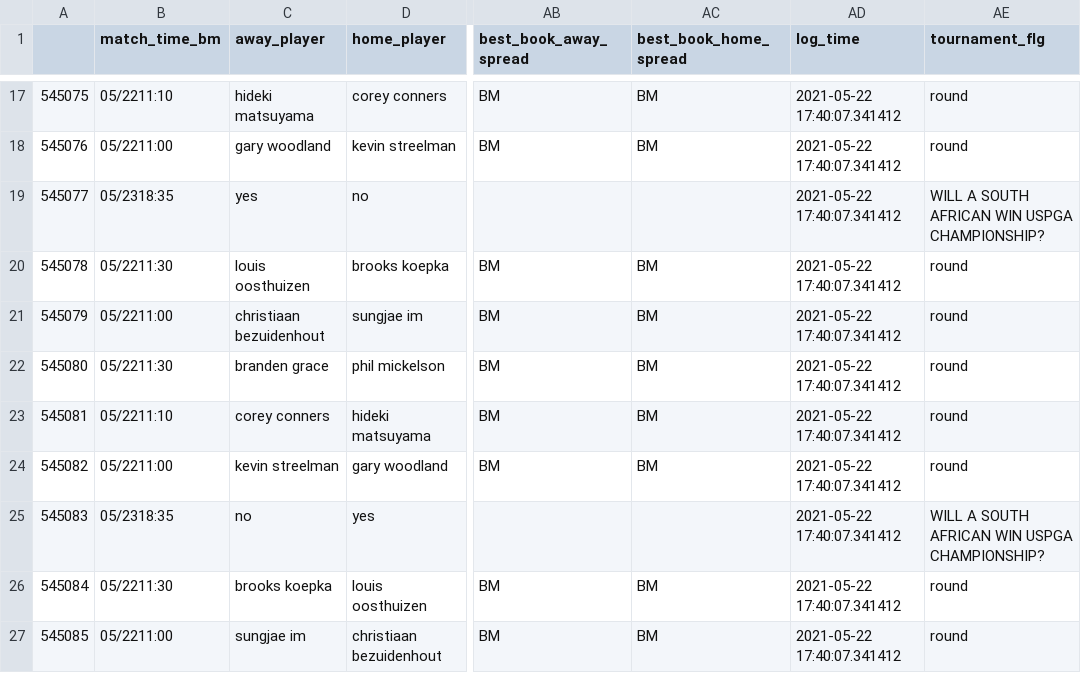
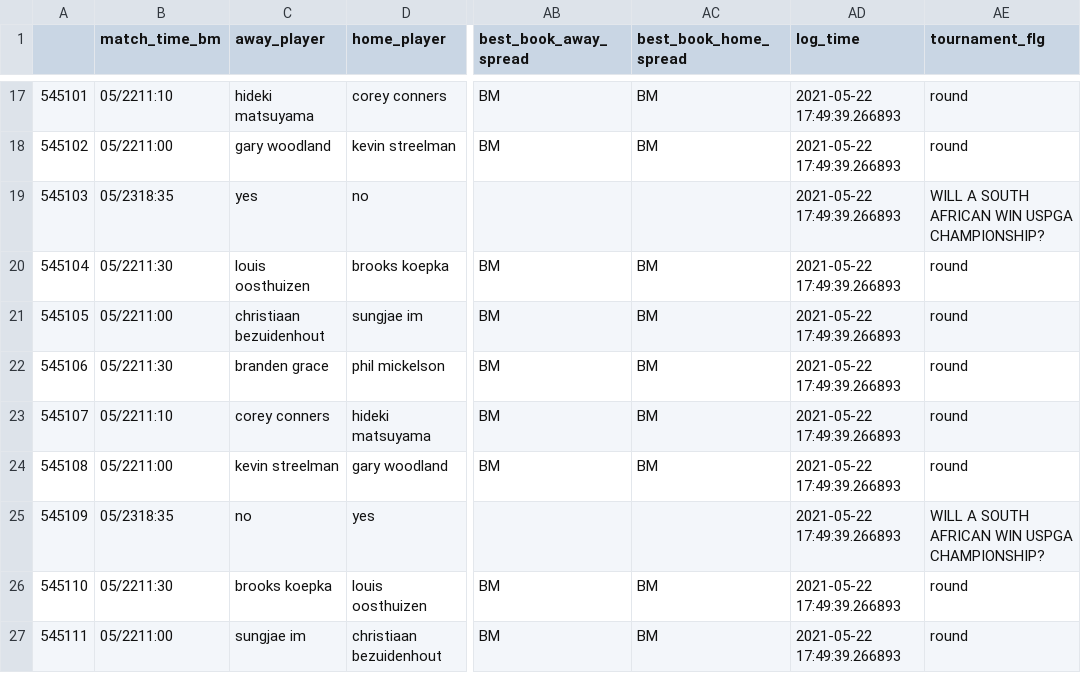
Before and after one commit to sardarnb/df_arbart, a CSV file: df_arbart.csv, drawn as a sheet; only a part is shown, gaps mark what is left out; the diff covers the shown part only; the diff names each change by its address in the sheet, - before the commit and + after, or states it on an @@ line.

```diff
--- a/df_arbart.csv
+++ b/df_arbart.csv
-A17: 545075
+A17: 545101
-AD17:AD27 (log_time): 2021-05-22 17:40:07.341412
+AD17:AD27 (log_time): 2021-05-22 17:49:39.266893
-A18: 545076
+A18: 545102
-A19: 545077
+A19: 545103
-A20: 545078
+A20: 545104
-A21: 545079
+A21: 545105
-A22: 545080
+A22: 545106
-A23: 545081
+A23: 545107
-A24: 545082
+A24: 545108
-A25: 545083
+A25: 545109
-A26: 545084
+A26: 545110
-A27: 545085
+A27: 545111
```
Also changed, not shown: 2 added rows, 2 removed rows and 38 edited cells elsewhere in this file.
